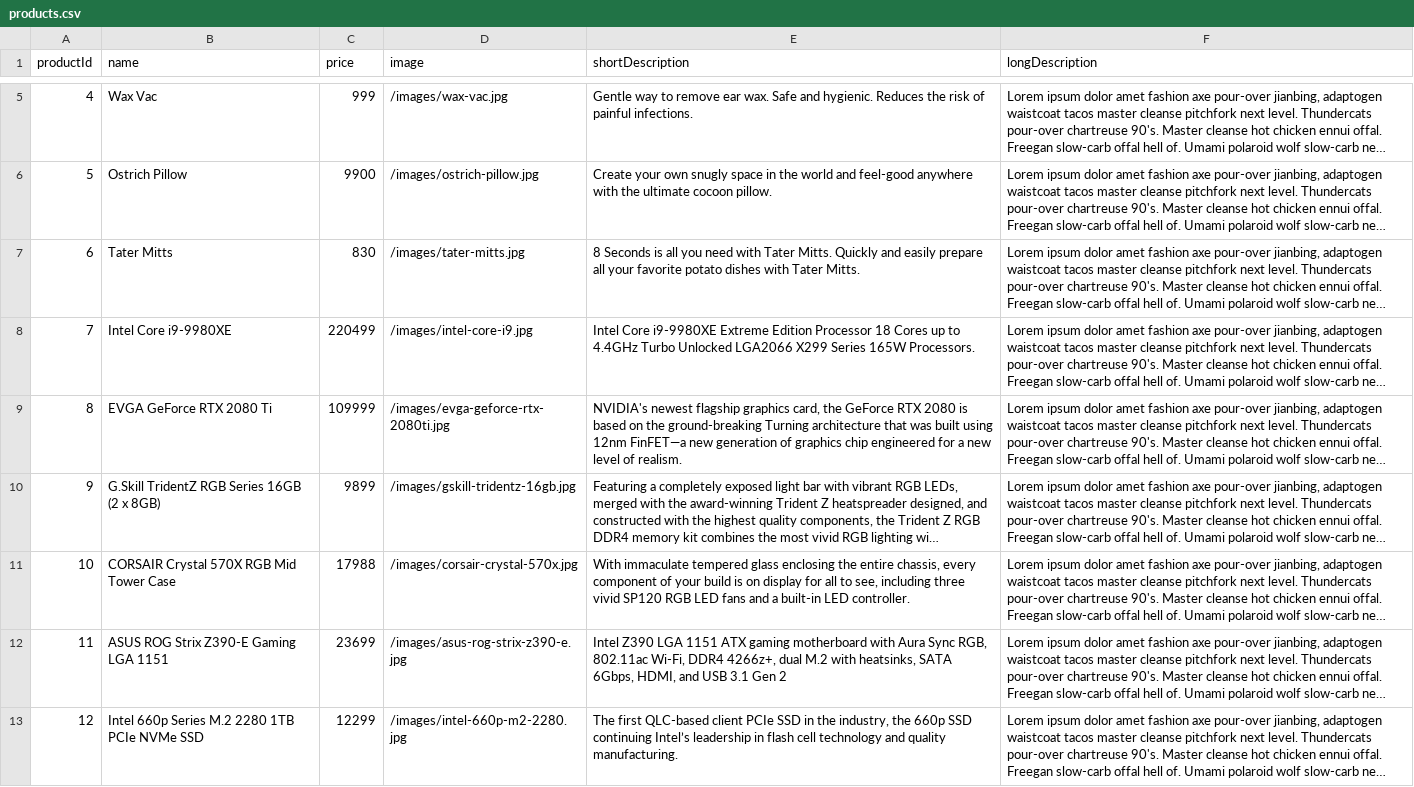
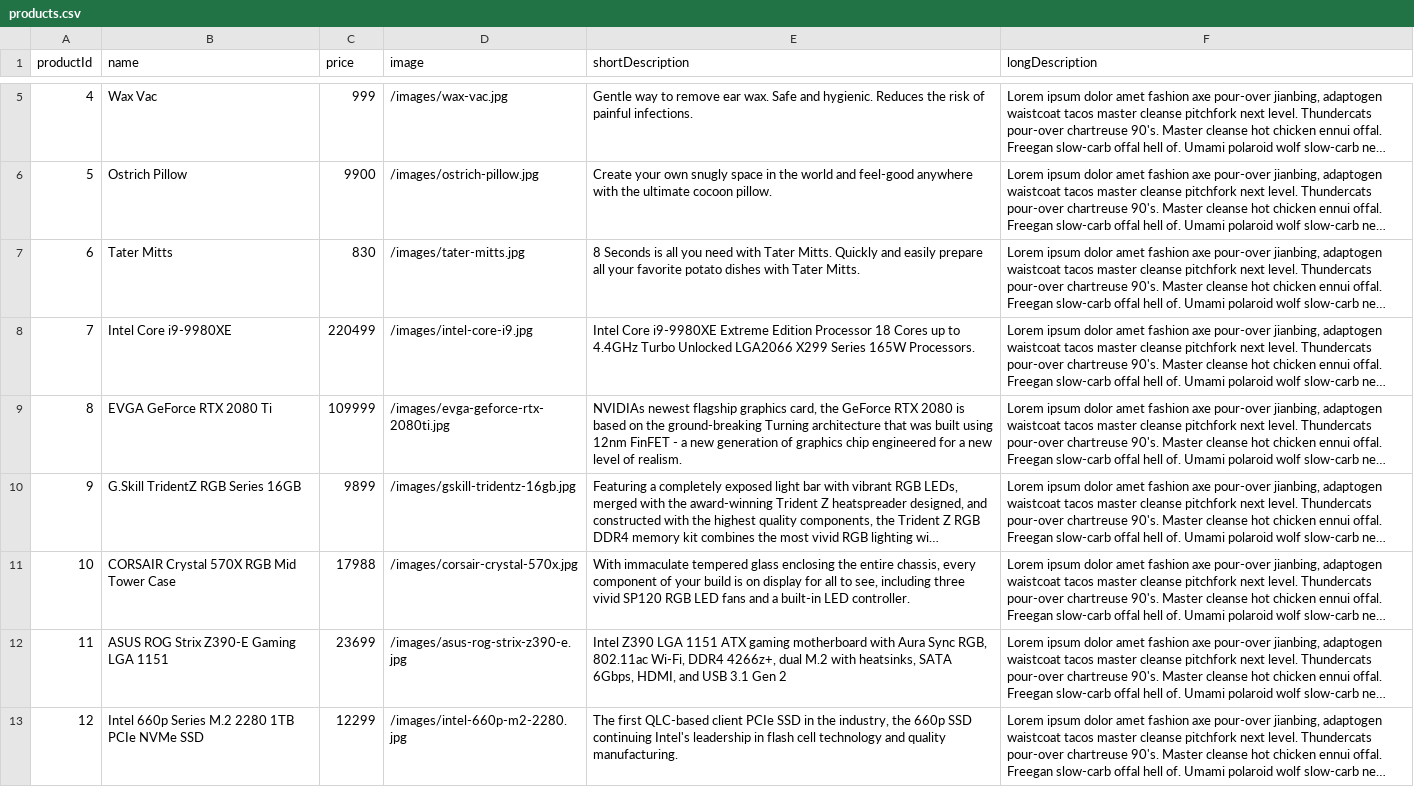
Before and after one commit to Keith-Tachibana/E-Commerce_Site_Fullstack, a CSV file: products.csv, drawn as a sheet; only a part is shown, gaps mark what is left out; long unchanged cells end in …; the diff names each change by its address in the sheet, - before the commit and + after, or states it on an @@ line.

```diff
--- a/products.csv
+++ b/products.csv
-E9 (shortDescription): NVIDIA's newest flagship graphics card, the GeForce RTX 2080 is based on the ground-breaking Turning architecture that was built using 12nm FinFET—a new generation…
+E9 (shortDescription): NVIDIAs newest flagship graphics card, the GeForce RTX 2080 is based on the ground-breaking Turning architecture that was built using 12nm FinFET - a new generation…
-B10 (name): G.Skill TridentZ RGB Series 16GB (2 x 8GB)
+B10 (name): G.Skill TridentZ RGB Series 16GB
-E13 (shortDescription): …SSD continuing Intel’s leadership in…
+E13 (shortDescription): …SSD continuing Intel's leadership in…
```
Also changed, not shown: 8 other files.
